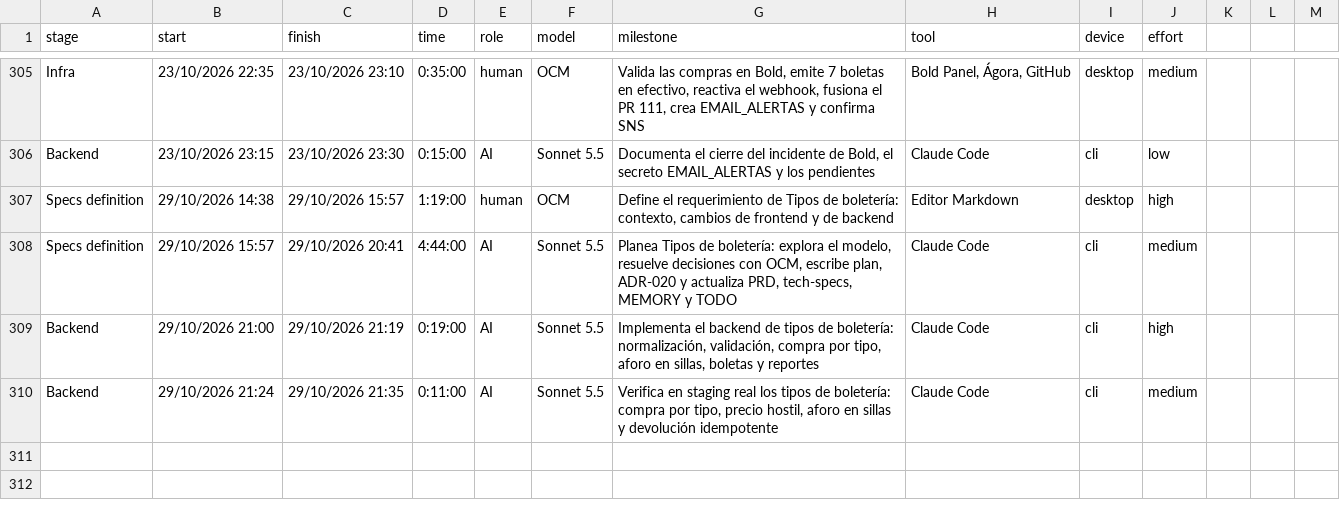
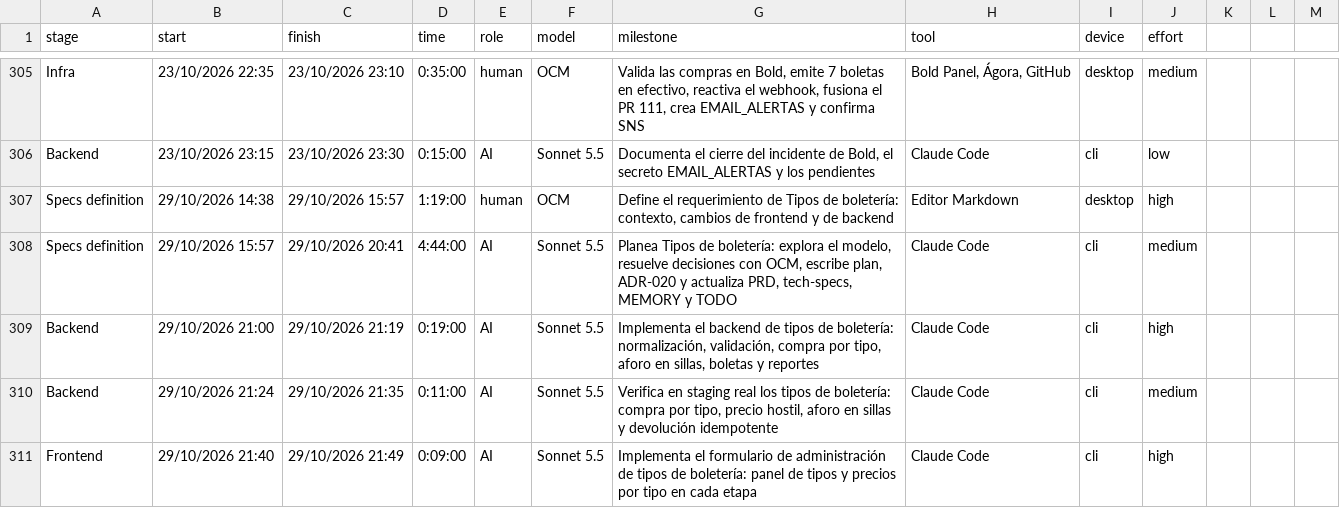
Before and after one commit to ocastelblanco/agora-letiende, a CSV file: docs/tracking.csv, drawn as a sheet; only a part is shown, gaps mark what is left out; the diff names each change by its address in the sheet, - before the commit and + after, or states it on an @@ line.

```diff
--- a/docs/tracking.csv
+++ b/docs/tracking.csv
+row 311: Frontend | 29/10/2026 21:40 | 29/10/2026 21:49 | 0:09:00 | AI | Sonnet 5.5 | Implementa el formulario de administración de tipos de boletería: panel de tipos y precios por tipo en cada etapa | Claude Code | cli | high
```
